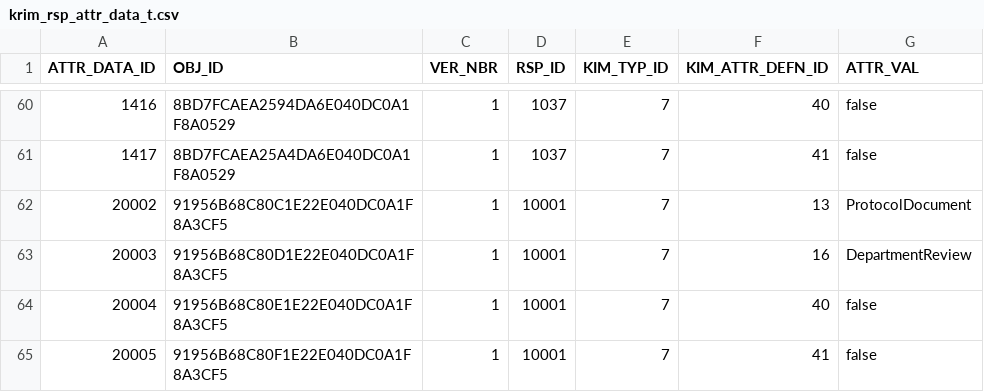
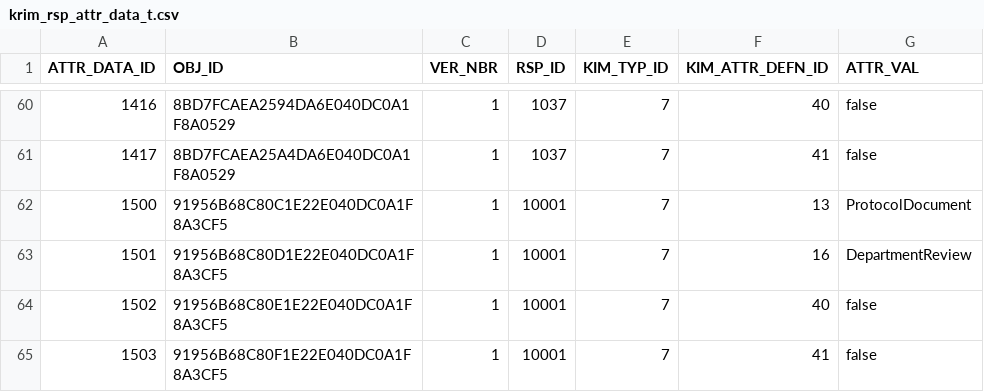
Before and after one commit to kuali/kc, a CSV file: scripts/rice-overlay-scripts/bootstrap/krim_rsp_attr_data_t.csv, drawn as a sheet; only a part is shown, gaps mark what is left out.

```diff
--- a/scripts/rice-overlay-scripts/bootstrap/krim_rsp_attr_data_t.csv
+++ b/scripts/rice-overlay-scripts/bootstrap/krim_rsp_attr_data_t.csv
@@ -61,5 +61,5 @@
 "1417","8BD7FCAEA25A4DA6E040DC0A1F8A0529","1","1037","7","41","false"
-"20002","91956B68C80C1E22E040DC0A1F8A3CF5","1","10001","7","13","ProtocolDocument"
-"20003","91956B68C80D1E22E040DC0A1F8A3CF5","1","10001","7","16","DepartmentReview"
-"20004","91956B68C80E1E22E040DC0A1F8A3CF5","1","10001","7","40","false"
-"20005","91956B68C80F1E22E040DC0A1F8A3CF5","1","10001","7","41","false"
+"1500","91956B68C80C1E22E040DC0A1F8A3CF5","1","10001","7","13","ProtocolDocument"
+"1501","91956B68C80D1E22E040DC0A1F8A3CF5","1","10001","7","16","DepartmentReview"
+"1502","91956B68C80E1E22E040DC0A1F8A3CF5","1","10001","7","40","false"
+"1503","91956B68C80F1E22E040DC0A1F8A3CF5","1","10001","7","41","false"
```
Also changed, not shown: scripts/rice-overlay-scripts/bootstrap/krim_role_rsp_actn_t.csv, scripts/rice-overlay-scripts/bootstrap/krim_role_rsp_t.csv, 7 other files.
